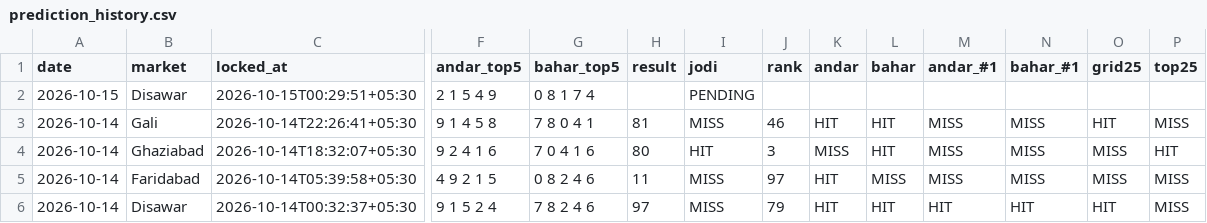
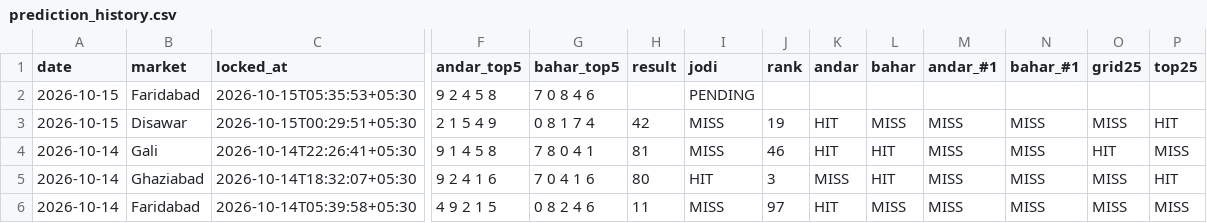
Before and after one commit to vaibhavkumar-WPDEV/predict-satta, a CSV file: data/engine5/prediction_history.csv, drawn as a sheet; only a part is shown, gaps mark what is left out; the shorter side is filled out with more unchanged rows; addresses are those after the commit; rows hold the shown columns only; the diff names each change by its address in the sheet, - before the commit and + after, or states it on an @@ line.

```diff
--- a/data/engine5/prediction_history.csv
+++ b/data/engine5/prediction_history.csv
+row 2: 2026-10-15 | Faridabad | 2026-10-15T05:35:53+05:30 | 9 2 4 5 8 | 7 0 8 4 6 |  | PENDING
-H3 (result): (empty)
+H3 (result): 42
-I3 (jodi): PENDING
+I3 (jodi): MISS
-J3 (rank): (empty)
+J3 (rank): 19
-K3 (andar): (empty)
+K3 (andar): HIT
-L3 (bahar): (empty)
+L3 (bahar): MISS
-M3 (andar_#1): (empty)
+M3 (andar_#1): MISS
-N3 (bahar_#1): (empty)
+N3 (bahar_#1): MISS
-O3 (grid25): (empty)
+O3 (grid25): MISS
-P3 (top25): (empty)
+P3 (top25): HIT
```
Also changed, not shown: data/pattern/prediction_history.csv, data/prediction_history.csv, 8 other files.
